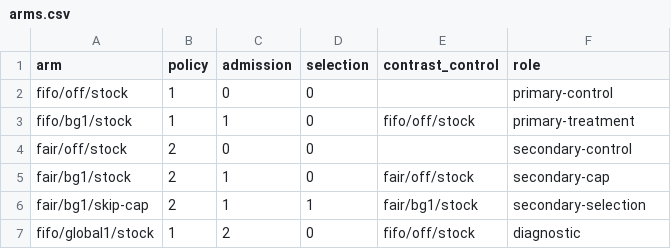
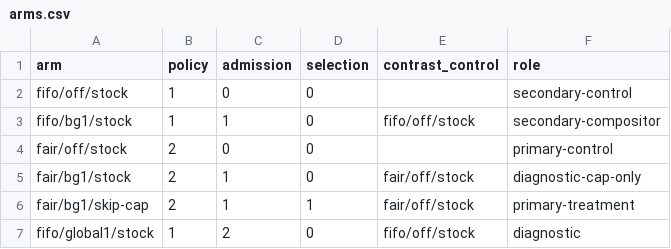
Before and after one commit to jinhobh/drm-gpu-scheduling, a CSV file: trace/kernel/arms.csv, drawn as a sheet.

Commit message:
Record first test-kernel boots and make fair+cap the primary contrast
FIFO+cap protects HIGH Hyprland but not a NORMAL victim (older queued hog job wins); fair+bg1/skip-cap reproduces the vk-hog1 benefit. Pilot evidence only.

```diff
--- a/trace/kernel/arms.csv
+++ b/trace/kernel/arms.csv
@@ -1,7 +1,7 @@
 arm,policy,admission,selection,contrast_control,role
-fifo/off/stock,1,0,0,,primary-control
-fifo/bg1/stock,1,1,0,fifo/off/stock,primary-treatment
-fair/off/stock,2,0,0,,secondary-control
-fair/bg1/stock,2,1,0,fair/off/stock,secondary-cap
-fair/bg1/skip-cap,2,1,1,fair/bg1/stock,secondary-selection
+fifo/off/stock,1,0,0,,secondary-control
+fifo/bg1/stock,1,1,0,fifo/off/stock,secondary-compositor
+fair/off/stock,2,0,0,,primary-control
+fair/bg1/stock,2,1,0,fair/off/stock,diagnostic-cap-only
+fair/bg1/skip-cap,2,1,1,fair/off/stock,primary-treatment
 fifo/global1/stock,1,2,0,fifo/off/stock,diagnostic
```
Also changed, not shown: 8 other files.
